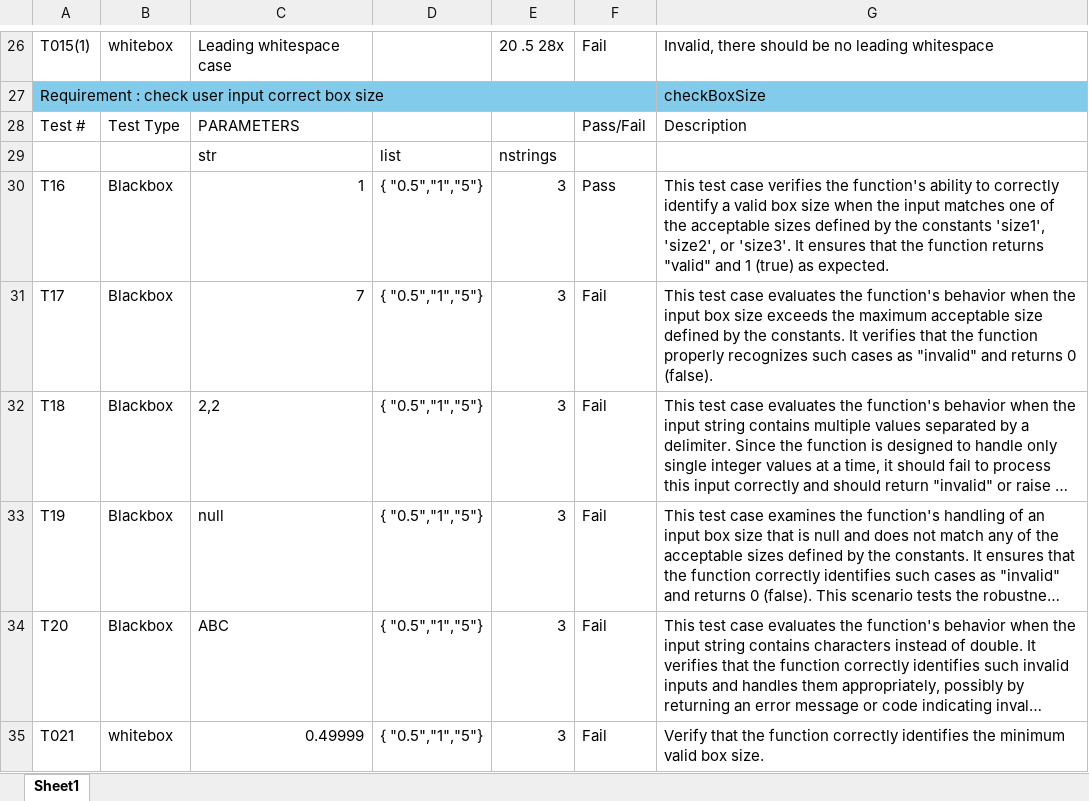
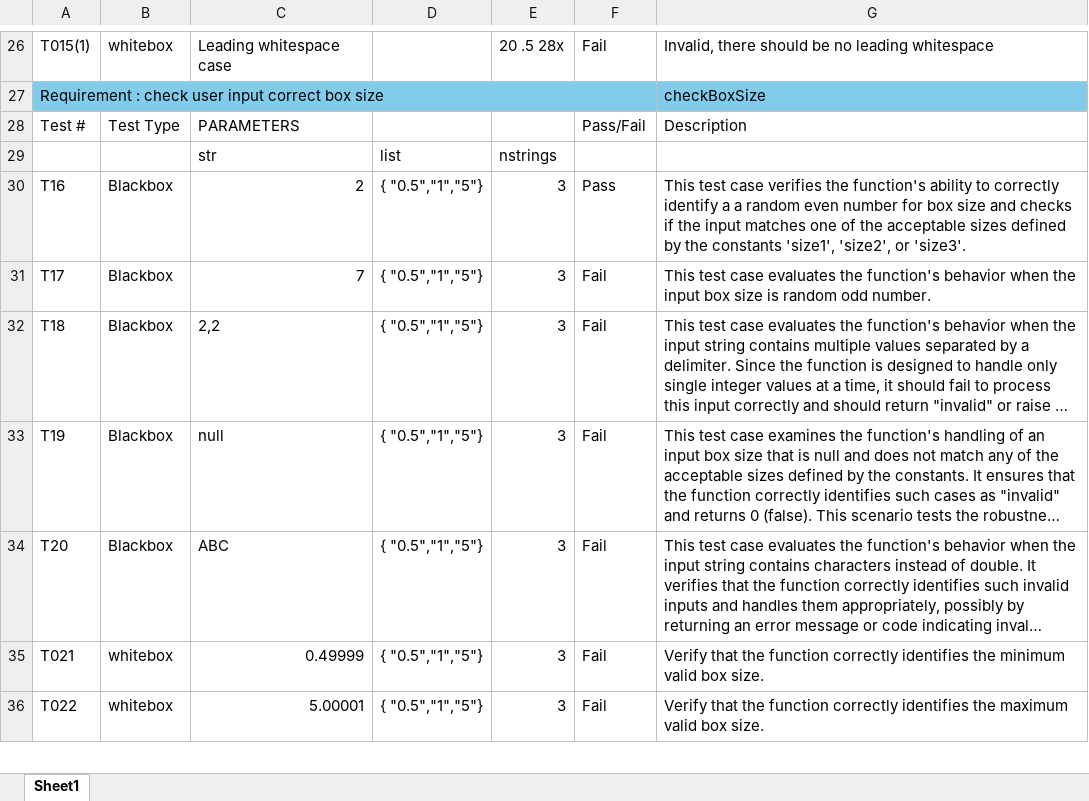
Before and after one commit to Duc-Phu-Nguyen135178234/Food_Delivery, an Excel workbook: Documents/Testing/Tests Documents/Test_case.xlsx, sheet Sheet1, drawn as a sheet; only a part is shown, gaps mark what is left out; the shorter side is filled out with more unchanged rows; long unchanged cells end in …; values as stored, in another font and other column widths than the file's, no borders; the diff names each change by its address in the sheet, - before the commit and + after, or states it on an @@ line.

Commit message:
updated test cases for check box size

```diff
--- a/Documents/Testing/Tests Documents/Test_case.xlsx (sheet Sheet1)
+++ b/Documents/Testing/Tests Documents/Test_case.xlsx (sheet Sheet1)
-C30: 1
+C30: 2
-G30: …identify a valid box size when the input matches one of the acceptable sizes defined by the constants 'size1', 'size2', or 'size3'. It ensures that the function returns "valid" and 1 (true) as expected.
+G30: …identify a a random even number for box size and checks if the input matches one of the acceptable sizes defined by the constants 'size1', 'size2', or 'size3'.
-G31: …box size exceeds the maximum acceptable size defined by the constants. It verifies that the function properly recognizes such cases as "invalid" and returns 0 (false).
+G31: …box size is random odd number.
```
Also changed, not shown: 3 other files.
